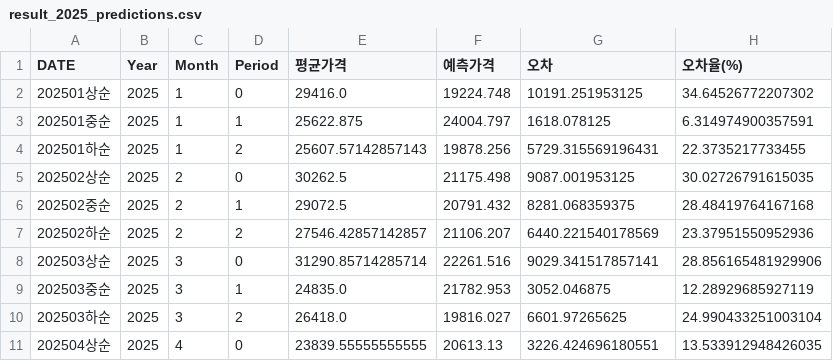
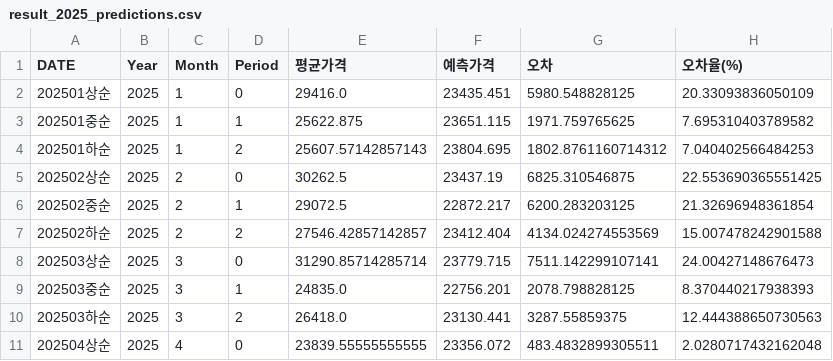
Before and after one commit to KCSP-konkuk/radish, a CSV file: results/predictions/result_2025_predictions.csv, drawn as a sheet; only a part is shown; the diff covers the shown part only.

```diff
--- a/results/predictions/result_2025_predictions.csv
+++ b/results/predictions/result_2025_predictions.csv
@@ -1,11 +1,11 @@
 DATE,Year,Month,Period,평균가격,예측가격,오차,오차율(%)
-202501상순,2025,1,0,29416.0,19224.748,10191.251953125,34.64526772207302
-202501중순,2025,1,1,25622.875,24004.797,1618.078125,6.314974900357591
-202501하순,2025,1,2,25607.57142857143,19878.256,5729.315569196431,22.3735217733455
-202502상순,2025,2,0,30262.5,21175.498,9087.001953125,30.02726791615035
-202502중순,2025,2,1,29072.5,20791.432,8281.068359375,28.48419764167168
-202502하순,2025,2,2,27546.42857142857,21106.207,6440.221540178569,23.37951550952936
-202503상순,2025,3,0,31290.85714285714,22261.516,9029.341517857141,28.856165481929906
-202503중순,2025,3,1,24835.0,21782.953,3052.046875,12.28929685927119
-202503하순,2025,3,2,26418.0,19816.027,6601.97265625,24.990433251003104
-202504상순,2025,4,0,23839.55555555555,20613.13,3226.424696180551,13.533912948426035
+202501상순,2025,1,0,29416.0,23435.451,5980.548828125,20.33093836050109
+202501중순,2025,1,1,25622.875,23651.115,1971.759765625,7.695310403789582
+202501하순,2025,1,2,25607.57142857143,23804.695,1802.8761160714312,7.040402566484253
+202502상순,2025,2,0,30262.5,23437.19,6825.310546875,22.553690365551425
+202502중순,2025,2,1,29072.5,22872.217,6200.283203125,21.32696948361854
+202502하순,2025,2,2,27546.42857142857,23412.404,4134.024274553569,15.007478242901588
+202503상순,2025,3,0,31290.85714285714,23779.715,7511.142299107141,24.00427148676473
+202503중순,2025,3,1,24835.0,22756.201,2078.798828125,8.370440217938393
+202503하순,2025,3,2,26418.0,23130.441,3287.55859375,12.444388650730563
+202504상순,2025,4,0,23839.55555555555,23356.072,483.4832899305511,2.0280717432162048
```
Also changed, not shown: 78 edited cells elsewhere in this file, 8 other files.
